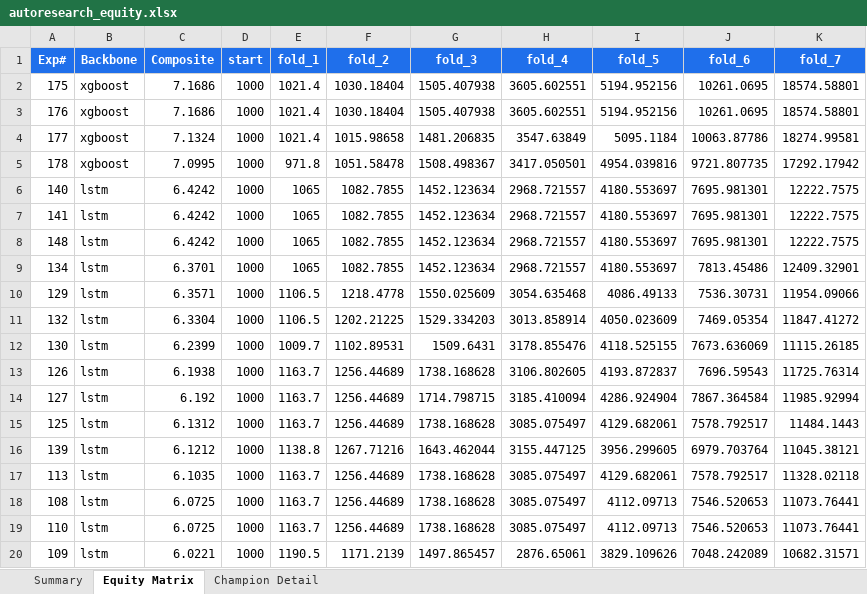
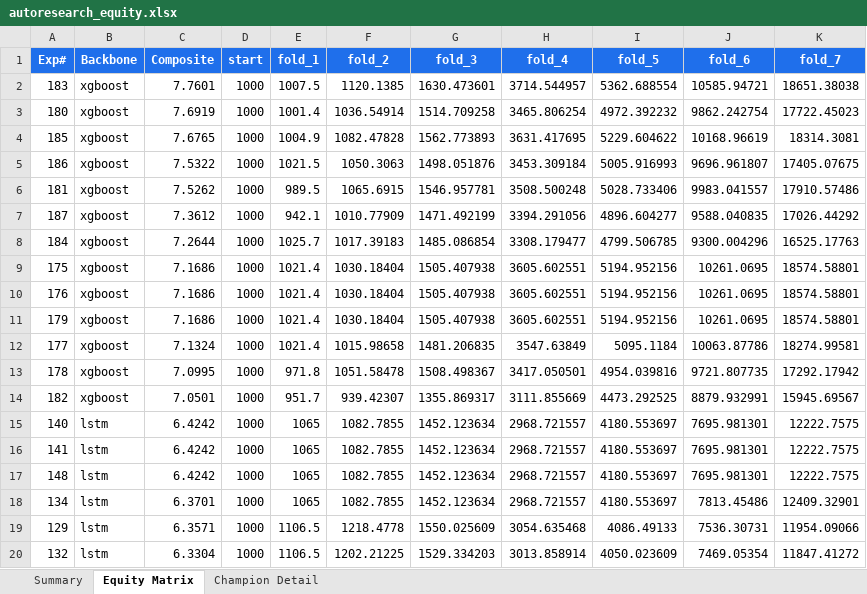
Before and after one commit to dlmastery/autoresearch, an Excel workbook: docs/dashboard/autoresearch_equity.xlsx, sheet Equity Matrix, drawn as a sheet; only a part is shown; the shorter side is filled out with more unchanged rows; values as stored, in another font and other column widths than the file's, no borders; charts and pictures not drawn; the diff names each change by its address in the sheet, - before the commit and + after, or states it on an @@ line.

```diff
--- a/docs/dashboard/autoresearch_equity.xlsx (sheet Equity Matrix)
+++ b/docs/dashboard/autoresearch_equity.xlsx (sheet Equity Matrix)
+row 2: 183 | xgboost | 7.7601 | 1000 | 1007.5 | 1120.1385 | 1630.473601 | 3714.544957 | 5362.688554 | 10585.94721 | 18651.38038
+row 3: 180 | xgboost | 7.6919 | 1000 | 1001.4 | 1036.54914 | 1514.709258 | 3465.806254 | 4972.392232 | 9862.242754 | 17722.45023
+row 4: 185 | xgboost | 7.6765 | 1000 | 1004.9 | 1082.47828 | 1562.773893 | 3631.417695 | 5229.604622 | 10168.96619 | 18314.3081
+row 5: 186 | xgboost | 7.5322 | 1000 | 1021.5 | 1050.3063 | 1498.051876 | 3453.309184 | 5005.916993 | 9696.961807 | 17405.07675
+row 6: 181 | xgboost | 7.5262 | 1000 | 989.5 | 1065.6915 | 1546.957781 | 3508.500248 | 5028.733406 | 9983.041557 | 17910.57486
+row 7: 187 | xgboost | 7.3612 | 1000 | 942.1 | 1010.77909 | 1471.492199 | 3394.291056 | 4896.604277 | 9588.040835 | 17026.44292
+row 8: 184 | xgboost | 7.2644 | 1000 | 1025.7 | 1017.39183 | 1485.086854 | 3308.179477 | 4799.506785 | 9300.004296 | 16525.17763
+row 11: 179 | xgboost | 7.1686 | 1000 | 1021.4 | 1030.18404 | 1505.407938 | 3605.602551 | 5194.952156 | 10261.0695 | 18574.58801
+row 14: 182 | xgboost | 7.0501 | 1000 | 951.7 | 939.42307 | 1355.869317 | 3111.855669 | 4473.292525 | 8879.932991 | 15945.69567
```
Also changed, not shown: sheet Summary, sheet Champion Detail, charts or pictures, 49 other files.
